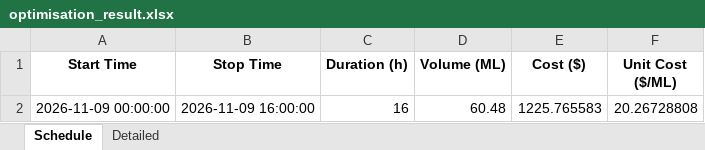
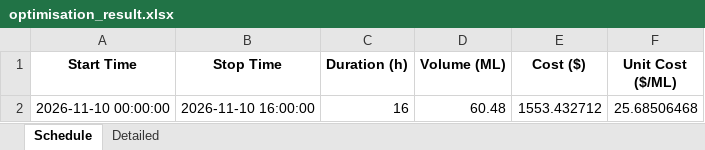
Before and after one commit to bwyLLAP/pump-optimisation-for-SHW, an Excel workbook: data/latest/optimisation_result.xlsx, sheet Schedule, drawn as a sheet; values as stored, in another font and other column widths than the file's, no borders; the diff names each change by its address in the sheet, - before the commit and + after, or states it on an @@ line.

```diff
--- a/data/latest/optimisation_result.xlsx (sheet Schedule)
+++ b/data/latest/optimisation_result.xlsx (sheet Schedule)
-A2 (Start Time): 2026-11-09 00:00:00
+A2 (Start Time): 2026-11-10 00:00:00
-B2 (Stop Time): 2026-11-09 16:00:00
+B2 (Stop Time): 2026-11-10 16:00:00
-E2 (Cost ($)): 1225.765583
+E2 (Cost ($)): 1553.432712
-F2 (Unit Cost ($/ML)): 20.26728808
+F2 (Unit Cost ($/ML)): 25.68506468
```
Also changed, not shown: sheet Detailed, 3 other files.
